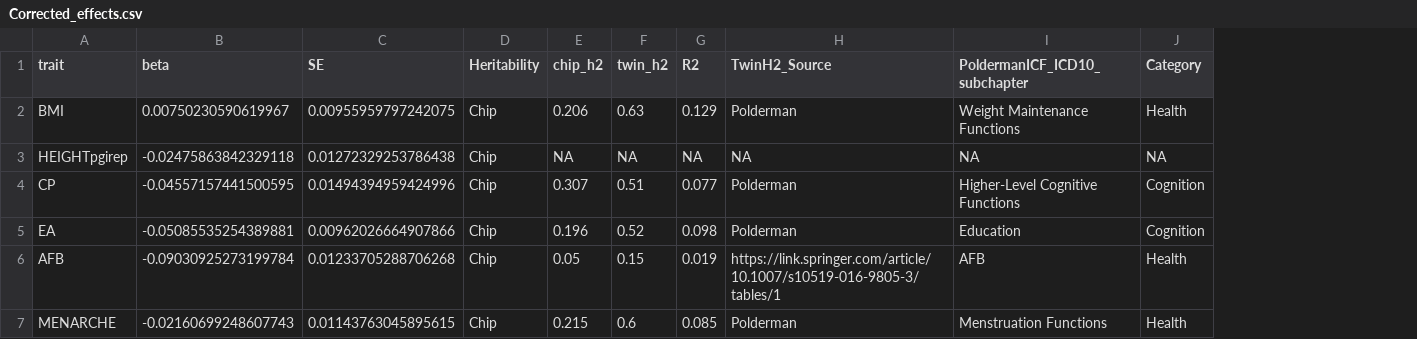
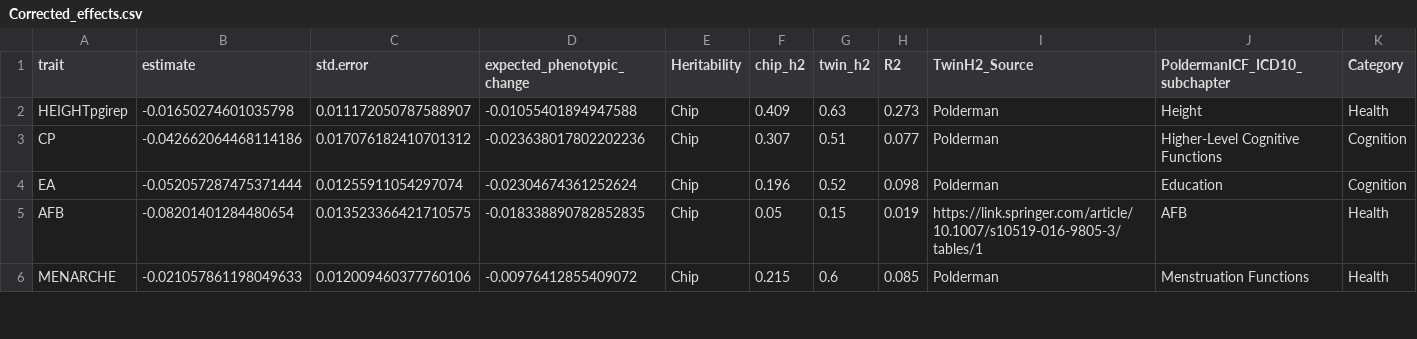
Before and after one commit to hughjonesd/hrs-selection, a CSV file: Corrected_effects.csv, drawn as a sheet; only a part is shown; removed rows and columns are numbered as before the commit, all else as after; the diff covers the shown part only; the diff names each change by its address in the sheet, - before the commit and + after, or states it on an @@ line.

```diff
--- a/Corrected_effects.csv
+++ b/Corrected_effects.csv
-column B (beta), row 2: 0.00750230590619967; rows 4-7: -0.04557157441500595 | -0.05085535254389881 | -0.09030925273199784 | -0.02160699248607743
-column C (SE), row 2: 0.00955959797242075; rows 4-7: 0.01494394959424996 | 0.00962026664907866 | 0.01233705288706268 | 0.01143763045895615
+column B (estimate), rows 2-6: -0.01650274601035798 | -0.042662064468114186 | -0.052057287475371444 | -0.08201401284480654 | -0.021057861198049633
+column C (std.error), rows 2-6: 0.011172050787588907 | 0.017076182410701312 | 0.01255911054297074 | 0.013523366421710575 | 0.012009460377760106
+column D (expected_phenotypic_change), rows 2-6: -0.01055401894947588 | -0.023638017802202236 | -0.02304674361252624 | -0.018338890782852835 | -0.00976412855409072
-A2 (trait): BMI
+A2 (trait): HEIGHTpgirep
-F2 (chip_h2): 0.206
+F2 (chip_h2): 0.409
-H2 (R2): 0.129
+H2 (R2): 0.273
-J2 (PoldermanICF_ICD10_subchapter): Weight Maintenance Functions
+J2 (PoldermanICF_ICD10_subchapter): Height
-row 3: HEIGHTpgirep | -0.02475863842329118 | 0.01272329253786438 | Chip | NA | NA | NA | NA | NA | NA
```
Also changed, not shown: 2 added rows, 5 removed rows and 4 edited cells elsewhere in this file, 3 other files.
